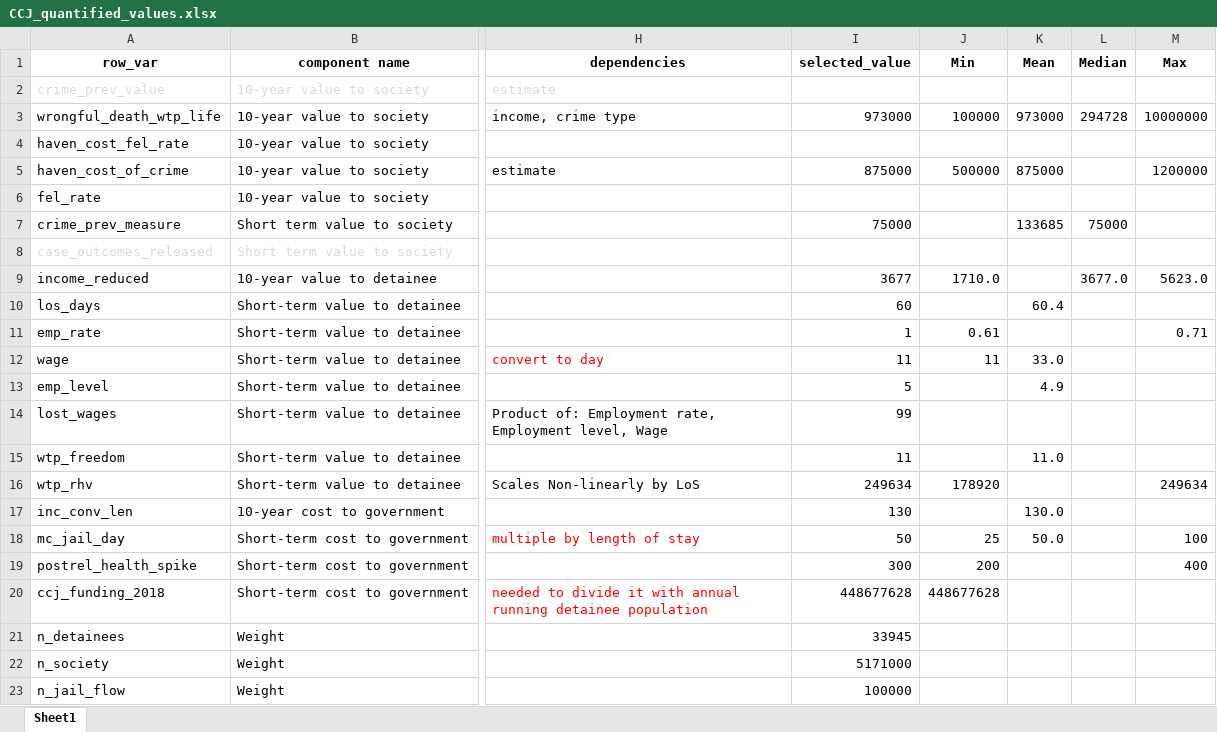
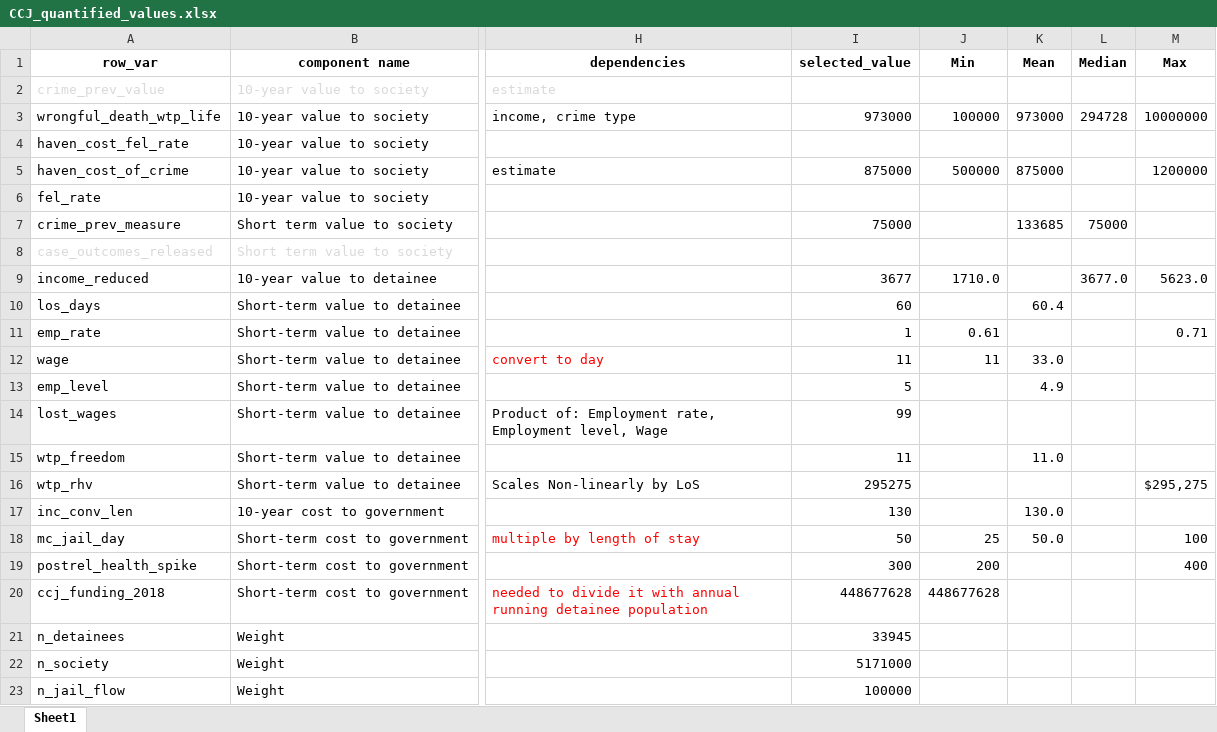
Before and after one commit to vera-lovelace/CCJ, an Excel workbook: Data/CCJ_quantified_values.xlsx, sheet Sheet1, drawn as a sheet; only a part is shown, gaps mark what is left out; values as stored, in another font and other column widths than the file's, no borders; the diff names each change by its address in the sheet, - before the commit and + after, or states it on an @@ line.

```diff
--- a/Data/CCJ_quantified_values.xlsx (sheet Sheet1)
+++ b/Data/CCJ_quantified_values.xlsx (sheet Sheet1)
-I16 (selected_value): 249634
+I16 (selected_value): 295275
-J16 (Min): 178920
+J16 (Min): (empty)
-M16 (Max): 249634
+M16 (Max): $295,275
```
Also changed, not shown: 1 other file.
